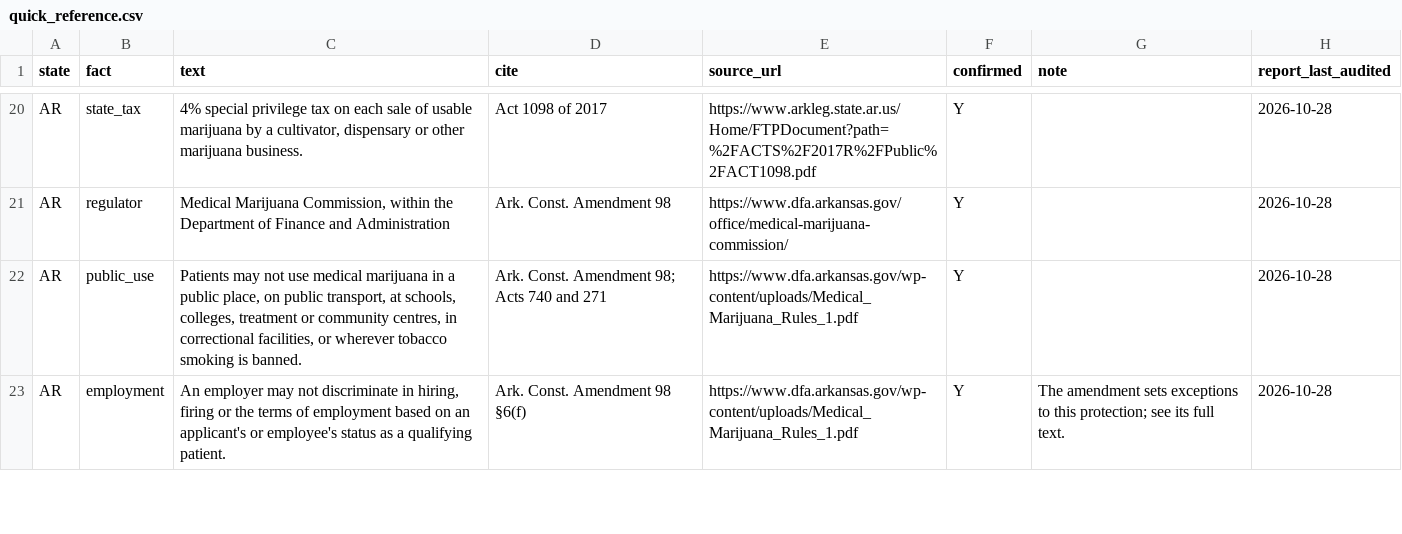
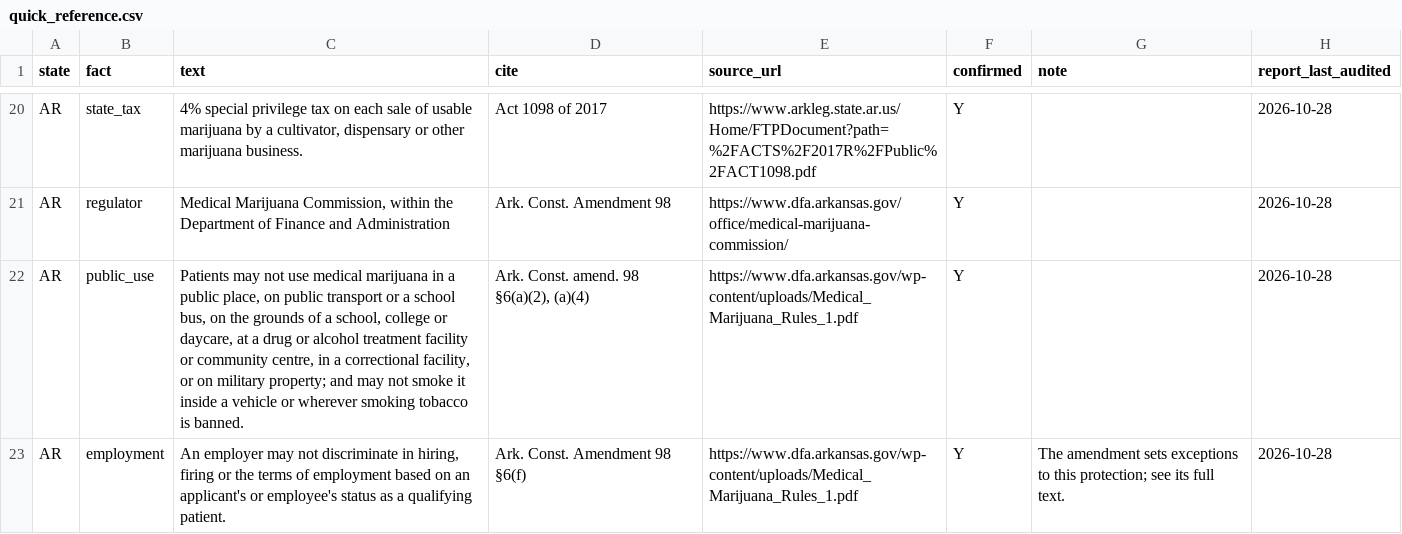
Before and after one commit to TrizzleTreats/Cannabis-Database, a CSV file: data/clean/quick_reference.csv, drawn as a sheet; only a part is shown, gaps mark what is left out; the diff covers the shown part only.

```diff
--- a/data/clean/quick_reference.csv
+++ b/data/clean/quick_reference.csv
@@ -21,3 +21,3 @@ AR,state_tax,"4% special privilege tax on each sale of usable marijuana by a cul
 AR,regulator,"Medical Marijuana Commission, within the Department of Finance and Administration",Ark. Const. Amendment 98,https://www.dfa.arkansas.gov/office/medical-marijuana-commission/,Y,,2026-10-28
-AR,public_use,"Patients may not use medical marijuana in a public place, on public transport, at schools, colleges, treatment or community centres, in correctional facilities, or wherever tobacco smoking is banned.",Ark. Const. Amendment 98; Acts 740 and 271,https://www.dfa.arkansas.gov/wp-content/uploads/Medical_Marijuana_Rules_1.pdf,Y,,2026-10-28
+AR,public_use,"Patients may not use medical marijuana in a public place, on public transport or a school bus, on the grounds of a school, college or daycare, at a drug or alcohol treatment facility or community centre, in a correctional facility, or on military property; and may not smoke it inside a vehicle or wherever smoking tobacco is banned.","Ark. Const. amend. 98 §6(a)(2), (a)(4)",https://www.dfa.arkansas.gov/wp-content/uploads/Medical_Marijuana_Rules_1.pdf,Y,,2026-10-28
 AR,employment,"An employer may not discriminate in hiring, firing or the terms of employment based on an applicant's or employee's status as a qualifying patient.",Ark. Const. Amendment 98 §6(f),https://www.dfa.arkansas.gov/wp-content/uploads/Medical_Marijuana_Rules_1.pdf,Y,The amendment sets exceptions to this protection; see its full text.,2026-10-28
```
Also changed, not shown: 44 edited cells elsewhere in this file, 3 other files.
